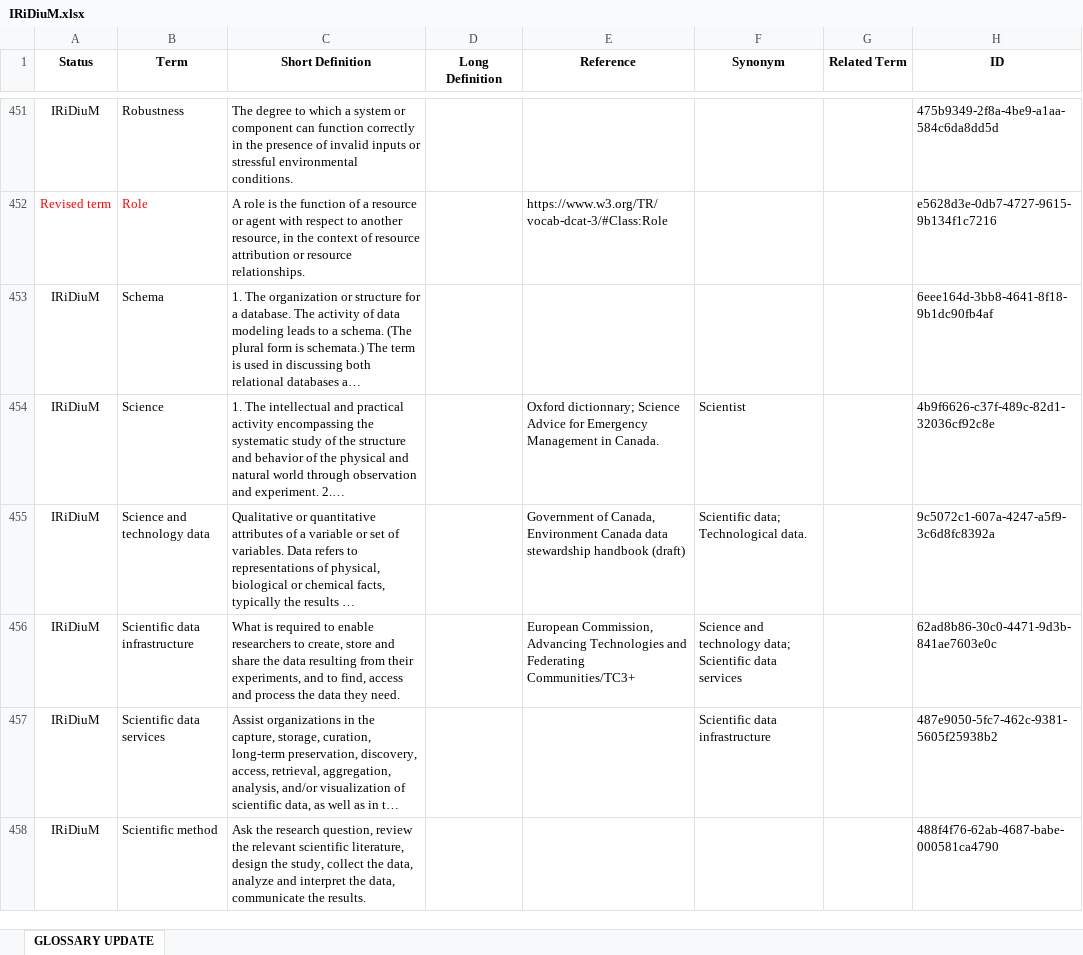
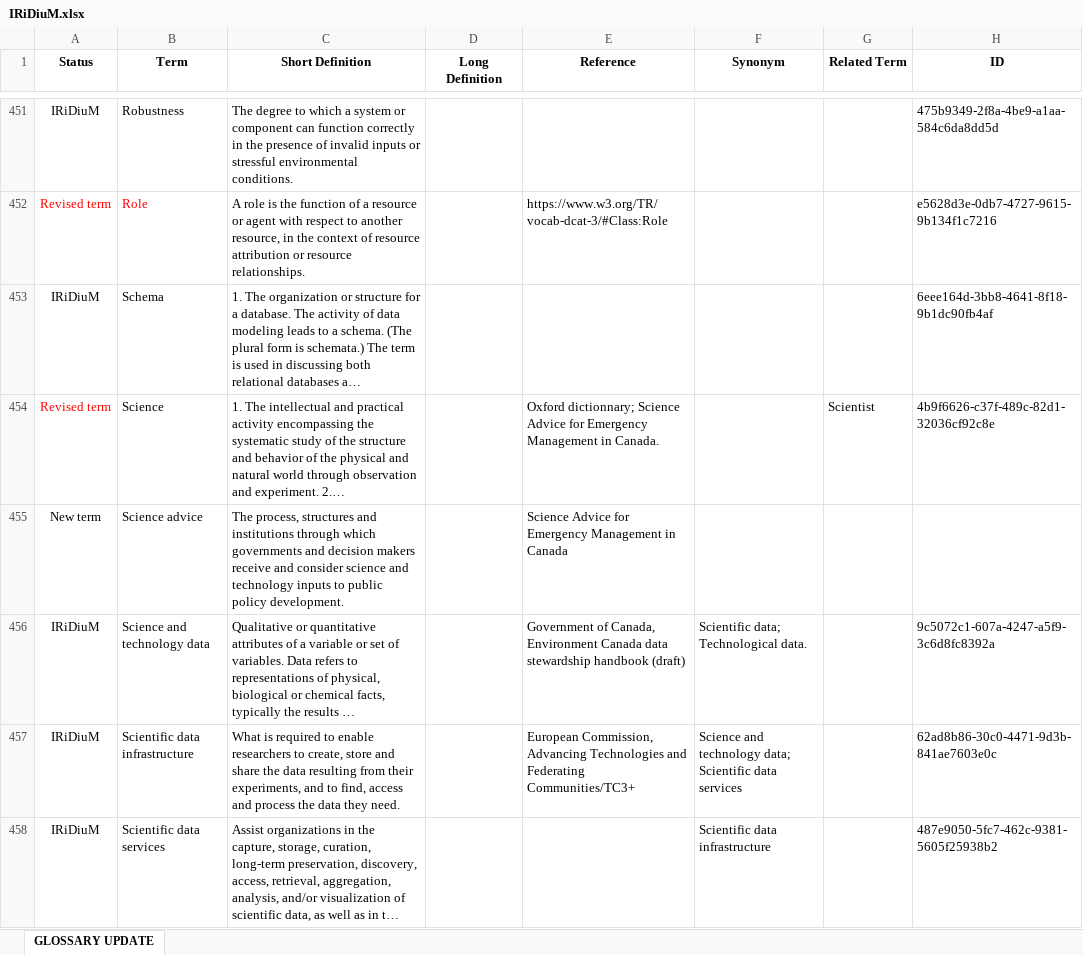
Before and after one commit to FAIRERdata/IRiDiuM-Glossary, an Excel workbook: data/IRiDiuM.xlsx, sheet GLOSSARY UPDATE, drawn as a sheet; only a part is shown, gaps mark what is left out; the shorter side is filled out with more unchanged rows; long unchanged cells end in …; values as stored, in another font and other column widths than the file's, no borders; the diff names each change by its address in the sheet, - before the commit and + after, or states it on an @@ line.

Commit message:
updates
added a Science advice entry

```diff
--- a/data/IRiDiuM.xlsx (sheet GLOSSARY UPDATE)
+++ b/data/IRiDiuM.xlsx (sheet GLOSSARY UPDATE)
-A454 (Status): IRiDiuM
+A454 (Status): Revised term
-A454 text colour: black
+A454 text colour: #FF0000
-F454 (Synonym): Scientist
+F454 (Synonym): (empty)
-G454 (Related Term): (empty)
+G454 (Related Term): Scientist
+row 455: New term | Science advice | The process, structures and institutions through which governments and decision makers receive and consider science and technology inputs to public policy development. |  | Science Advice for Emergency Management in Canada
```
Also changed, not shown: 2 other files.
